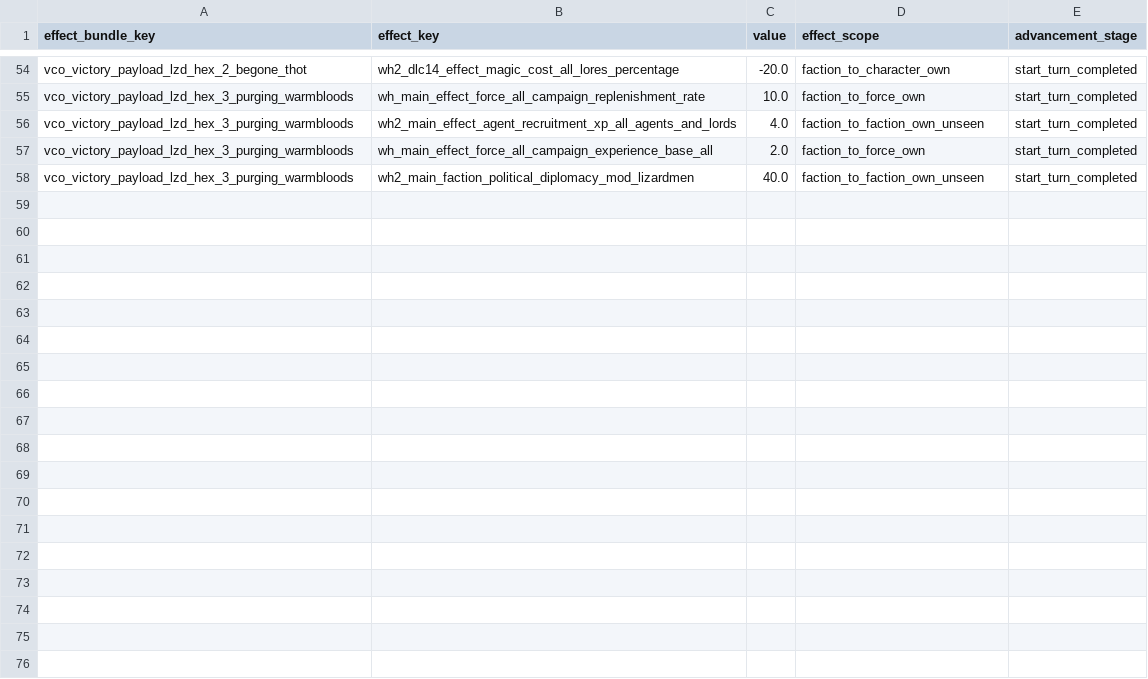
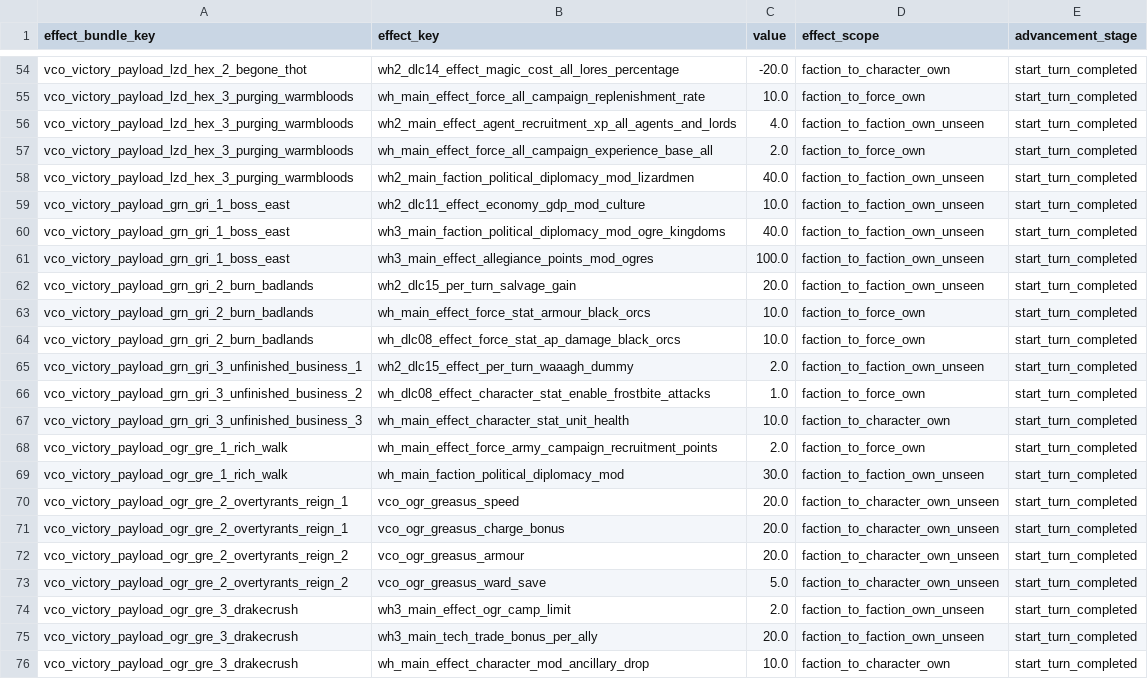
Before and after one commit to msolefonte/vco, a TSV file: src/db/effect_bundles_to_effects_junctions_tables_vco.tsv, drawn as a sheet; only a part is shown, gaps mark what is left out.

```diff
--- a/src/db/effect_bundles_to_effects_junctions_tables_vco.tsv
+++ b/src/db/effect_bundles_to_effects_junctions_tables_vco.tsv
@@ -58 +58,19 @@ vco_victory_payload_lzd_hex_3_purging_warmbloods	wh_main_effect_force_all_campai
 vco_victory_payload_lzd_hex_3_purging_warmbloods	wh2_main_faction_political_diplomacy_mod_lizardmen	40.0	faction_to_faction_own_unseen	start_turn_completed
+vco_victory_payload_grn_gri_1_boss_east	wh2_dlc11_effect_economy_gdp_mod_culture	10.0	faction_to_faction_own_unseen	start_turn_completed
+vco_victory_payload_grn_gri_1_boss_east	wh3_main_faction_political_diplomacy_mod_ogre_kingdoms	40.0	faction_to_faction_own_unseen	start_turn_completed
+vco_victory_payload_grn_gri_1_boss_east	wh3_main_effect_allegiance_points_mod_ogres	100.0	faction_to_faction_own_unseen	start_turn_completed
+vco_victory_payload_grn_gri_2_burn_badlands	wh2_dlc15_per_turn_salvage_gain	20.0	faction_to_faction_own_unseen	start_turn_completed
+vco_victory_payload_grn_gri_2_burn_badlands	wh_main_effect_force_stat_armour_black_orcs	10.0	faction_to_force_own	start_turn_completed
+vco_victory_payload_grn_gri_2_burn_badlands	wh_dlc08_effect_force_stat_ap_damage_black_orcs	10.0	faction_to_force_own	start_turn_completed
+vco_victory_payload_grn_gri_3_unfinished_business_1	wh2_dlc15_effect_per_turn_waaagh_dummy	2.0	faction_to_faction_own_unseen	start_turn_completed
+vco_victory_payload_grn_gri_3_unfinished_business_2	wh_dlc08_effect_character_stat_enable_frostbite_attacks	1.0	faction_to_force_own	start_turn_completed
+vco_victory_payload_grn_gri_3_unfinished_business_3	wh_main_effect_character_stat_unit_health	10.0	faction_to_character_own	start_turn_completed
+vco_victory_payload_ogr_gre_1_rich_walk	wh_main_effect_force_army_campaign_recruitment_points	2.0	faction_to_force_own	start_turn_completed
+vco_victory_payload_ogr_gre_1_rich_walk	wh_main_faction_political_diplomacy_mod	30.0	faction_to_faction_own_unseen	start_turn_completed
+vco_victory_payload_ogr_gre_2_overtyrants_reign_1	vco_ogr_greasus_speed	20.0	faction_to_character_own_unseen	start_turn_completed
+vco_victory_payload_ogr_gre_2_overtyrants_reign_1	vco_ogr_greasus_charge_bonus	20.0	faction_to_character_own_unseen	start_turn_completed
+vco_victory_payload_ogr_gre_2_overtyrants_reign_2	vco_ogr_greasus_armour	20.0	faction_to_character_own_unseen	start_turn_completed
+vco_victory_payload_ogr_gre_2_overtyrants_reign_2	vco_ogr_greasus_ward_save	5.0	faction_to_character_own_unseen	start_turn_completed
+vco_victory_payload_ogr_gre_3_drakecrush	wh3_main_effect_ogr_camp_limit	2.0	faction_to_faction_own_unseen	start_turn_completed
+vco_victory_payload_ogr_gre_3_drakecrush	wh3_main_tech_trade_bonus_per_ally	20.0	faction_to_faction_own_unseen	start_turn_completed
+vco_victory_payload_ogr_gre_3_drakecrush	wh_main_effect_character_mod_ancillary_drop	10.0	faction_to_character_own	start_turn_completed
```
Also changed, not shown: src/db/effect_bonus_value_ids_unit_sets_tables_vco.tsv, src/db/effect_bundles_tables_vco.tsv, 18 other files.
